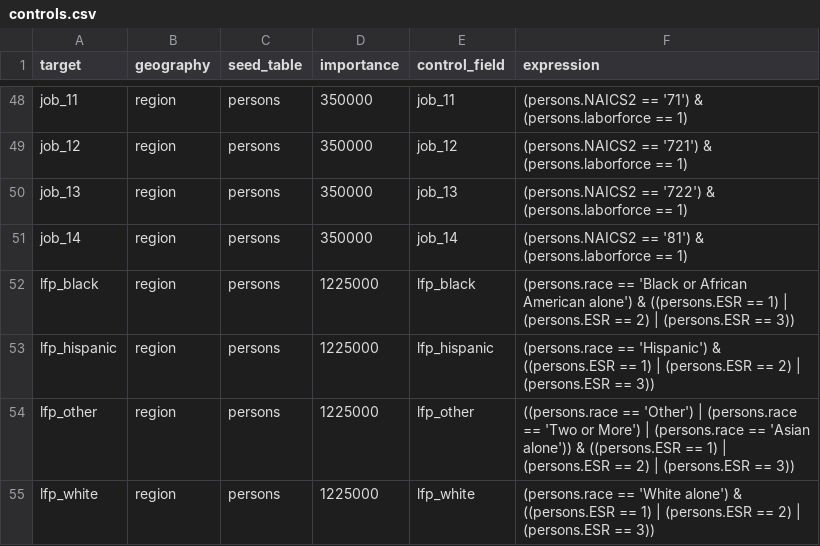
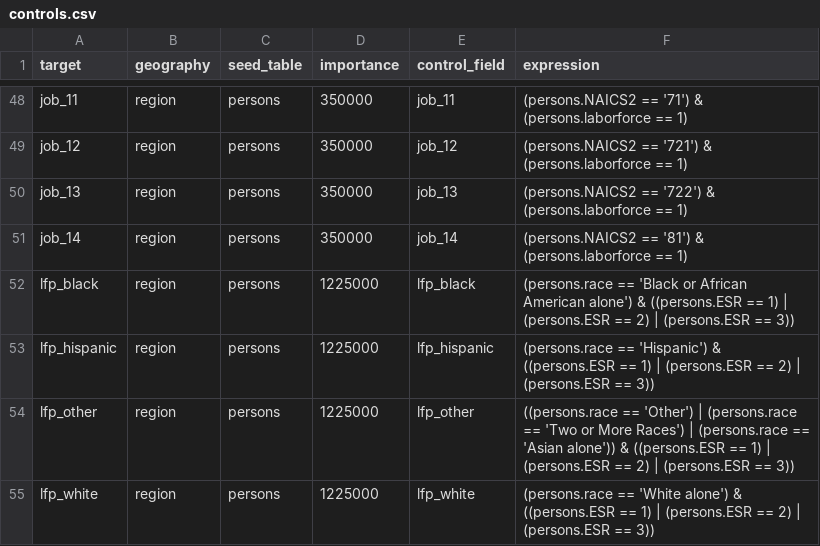
Before and after one commit to SANDAG/Population-Sim, a CSV file: populationsim/configs/controls.csv, drawn as a sheet; only a part is shown, gaps mark what is left out.

Commit message:
fix: update race category naming for consistency in labor force participation controls

```diff
--- a/populationsim/configs/controls.csv
+++ b/populationsim/configs/controls.csv
@@ -53,3 +53,3 @@ lfp_black,region,persons,1225000,lfp_black,(persons.race == 'Black or African Am
 lfp_hispanic,region,persons,1225000,lfp_hispanic,(persons.race == 'Hispanic') & ((persons.ESR == 1) | (persons.ESR == 2) | (persons.ESR == 3))
-lfp_other,region,persons,1225000,lfp_other,((persons.race == 'Other') | (persons.race == 'Two or More') | (persons.race == 'Asian alone')) & ((persons.ESR == 1) | (persons.ESR == 2) | (persons.ESR == 3))
+lfp_other,region,persons,1225000,lfp_other,((persons.race == 'Other') | (persons.race == 'Two or More Races') | (persons.race == 'Asian alone')) & ((persons.ESR == 1) | (persons.ESR == 2) | (persons.ESR == 3))
 lfp_white,region,persons,1225000,lfp_white,(persons.race == 'White alone') & ((persons.ESR == 1) | (persons.ESR == 2) | (persons.ESR == 3))
```
